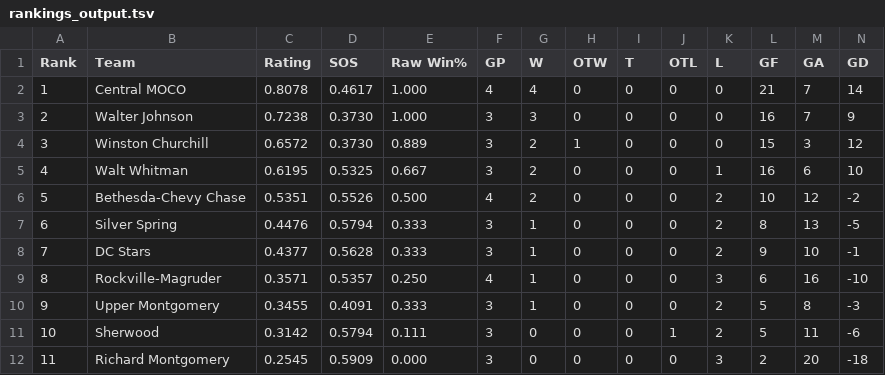
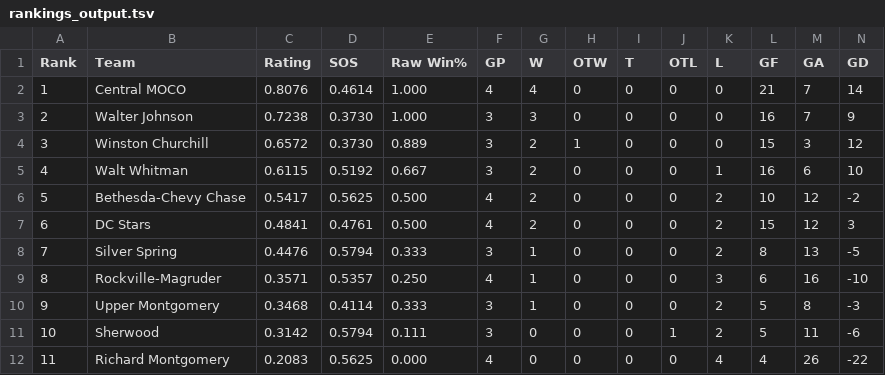
Before and after one commit to MHC-Ranking/mhc-rankings, a TSV file: mhc-results/varsity2026-27/rankings/rankings_output.tsv, drawn as a sheet.

```diff
--- a/mhc-results/varsity2026-27/rankings/rankings_output.tsv
+++ b/mhc-results/varsity2026-27/rankings/rankings_output.tsv
@@ -1,12 +1,12 @@
 Rank	Team	Rating	SOS	Raw Win%	GP	W	OTW	T	OTL	L	GF	GA	GD
-1	Central MOCO	0.8078	0.4617	1.000	4	4	0	0	0	0	21	7	14
+1	Central MOCO	0.8076	0.4614	1.000	4	4	0	0	0	0	21	7	14
 2	Walter Johnson	0.7238	0.3730	1.000	3	3	0	0	0	0	16	7	9
 3	Winston Churchill	0.6572	0.3730	0.889	3	2	1	0	0	0	15	3	12
-4	Walt Whitman	0.6195	0.5325	0.667	3	2	0	0	0	1	16	6	10
-5	Bethesda-Chevy Chase	0.5351	0.5526	0.500	4	2	0	0	0	2	10	12	-2
-6	Silver Spring	0.4476	0.5794	0.333	3	1	0	0	0	2	8	13	-5
-7	DC Stars	0.4377	0.5628	0.333	3	1	0	0	0	2	9	10	-1
+4	Walt Whitman	0.6115	0.5192	0.667	3	2	0	0	0	1	16	6	10
+5	Bethesda-Chevy Chase	0.5417	0.5625	0.500	4	2	0	0	0	2	10	12	-2
+6	DC Stars	0.4841	0.4761	0.500	4	2	0	0	0	2	15	12	3
+7	Silver Spring	0.4476	0.5794	0.333	3	1	0	0	0	2	8	13	-5
 8	Rockville-Magruder	0.3571	0.5357	0.250	4	1	0	0	0	3	6	16	-10
-9	Upper Montgomery	0.3455	0.4091	0.333	3	1	0	0	0	2	5	8	-3
+9	Upper Montgomery	0.3468	0.4114	0.333	3	1	0	0	0	2	5	8	-3
 10	Sherwood	0.3142	0.5794	0.111	3	0	0	0	1	2	5	11	-6
-11	Richard Montgomery	0.2545	0.5909	0.000	3	0	0	0	0	3	2	20	-18
+11	Richard Montgomery	0.2083	0.5625	0.000	4	0	0	0	0	4	4	26	-22
```
Also changed, not shown: mhc-results/varsity2026-27/rankings/colley_matrix_output.tsv, mhc-results/varsity2026-27/rankings/weekly_ratings_output.tsv, 4 other files.
